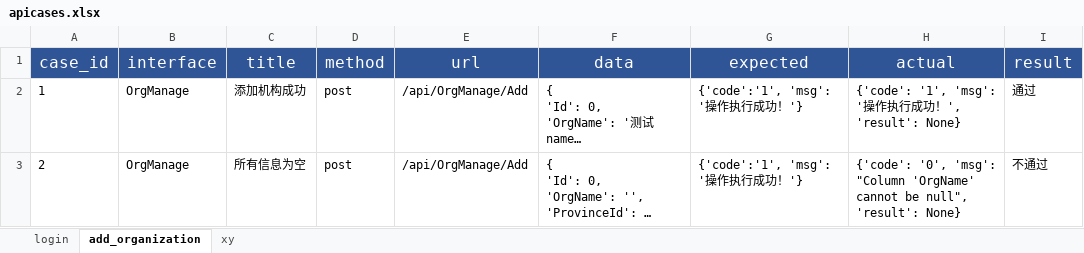
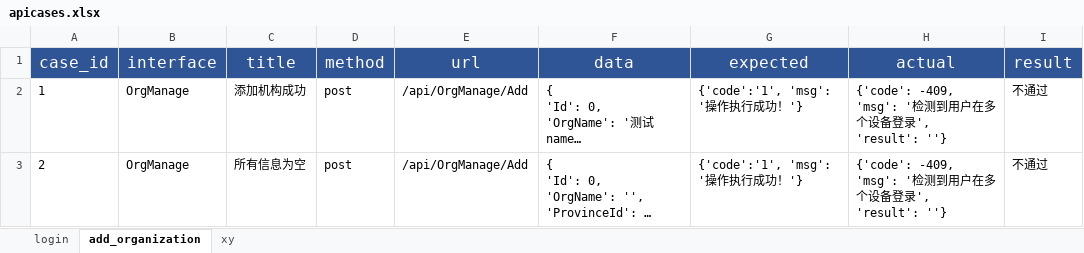
Before and after one commit to waitinghub/apitesting, an Excel workbook: data/apicases.xlsx, sheet add_organization, drawn as a sheet; long unchanged cells end in …; values as stored, in another font and other column widths than the file's, no borders; the diff names each change by its address in the sheet, - before the commit and + after, or states it on an @@ line.

```diff
--- a/data/apicases.xlsx (sheet add_organization)
+++ b/data/apicases.xlsx (sheet add_organization)
-H2 (actual): {'code': '1', 'msg': '操作执行成功！', 'result': None}
+H2 (actual): {'code': -409, 'msg': '检测到用户在多个设备登录', 'result': ''}
-I2 (result): 通过
+I2 (result): 不通过
-H3 (actual): {'code': '0', 'msg': "Column 'OrgName' cannot be null", 'result': None}
+H3 (actual): {'code': -409, 'msg': '检测到用户在多个设备登录', 'result': ''}
```
Also changed, not shown: sheet login, 2 other files.
